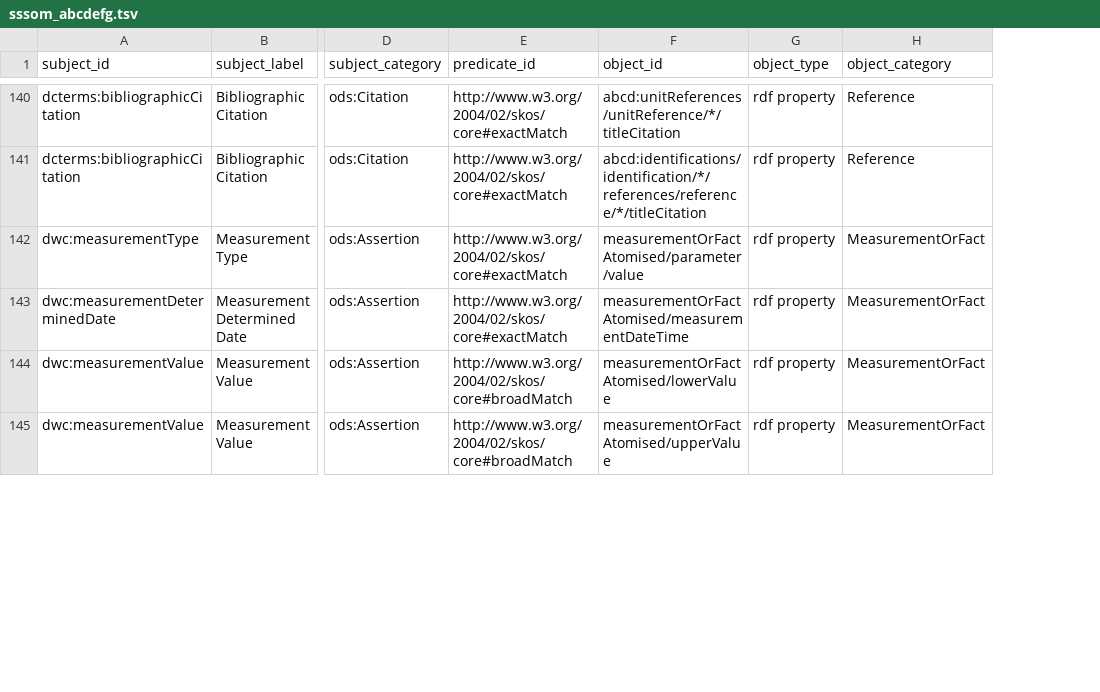
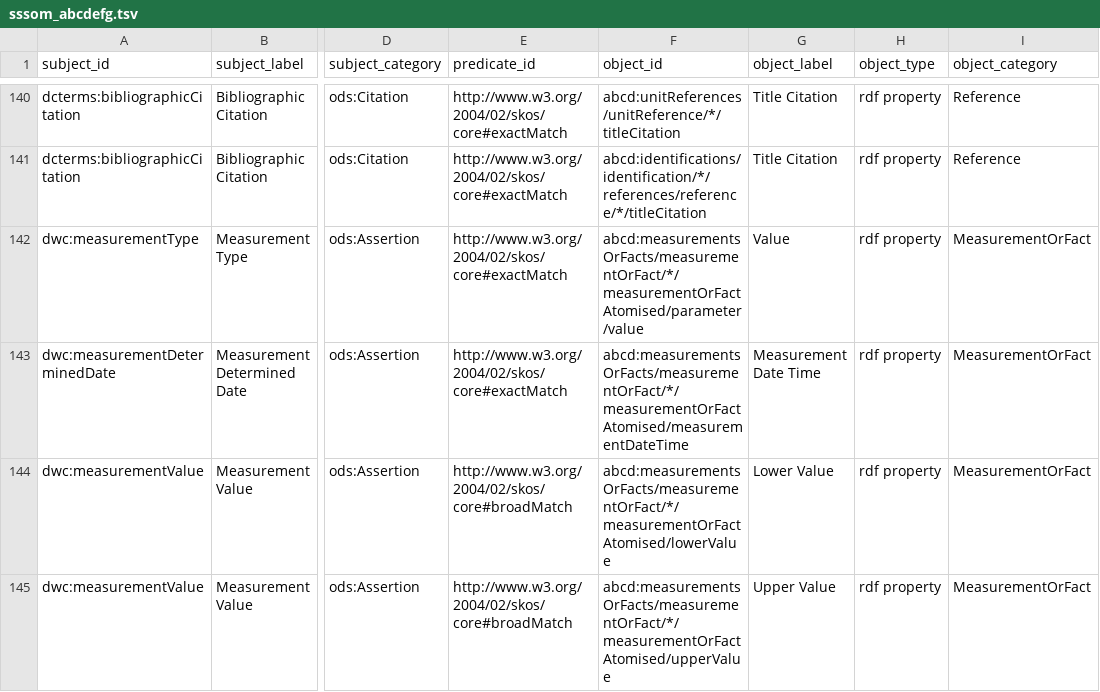
Before and after one commit to DiSSCo/openDS, a TSV file: data-model/data-mapping/0.4.0/sssom_abcdefg.tsv, drawn as a sheet; only a part is shown, gaps mark what is left out; the diff covers the shown part only; the diff names each change by its address in the sheet, - before the commit and + after, or states it on an @@ line.

```diff
--- a/data-model/data-mapping/0.4.0/sssom_abcdefg.tsv
+++ b/data-model/data-mapping/0.4.0/sssom_abcdefg.tsv
+column G (object_label), rows 140-145: Title Citation | Title Citation | Value | Measurement Date Time | Lower Value | Upper Value
-F142 (object_id): measurementOrFactAtomised/parameter/value
+F142 (object_id): abcd:measurementsOrFacts/measurementOrFact/*/measurementOrFactAtomised/parameter/value
-F143 (object_id): measurementOrFactAtomised/measurementDateTime
+F143 (object_id): abcd:measurementsOrFacts/measurementOrFact/*/measurementOrFactAtomised/measurementDateTime
-F144 (object_id): measurementOrFactAtomised/lowerValue
+F144 (object_id): abcd:measurementsOrFacts/measurementOrFact/*/measurementOrFactAtomised/lowerValue
-F145 (object_id): measurementOrFactAtomised/upperValue
+F145 (object_id): abcd:measurementsOrFacts/measurementOrFact/*/measurementOrFactAtomised/upperValue
```
Also changed, not shown: 52 edited cells elsewhere in this file, data-model/data-mapping/0.4.0/sssom_dwca.tsv, 1 other file.
